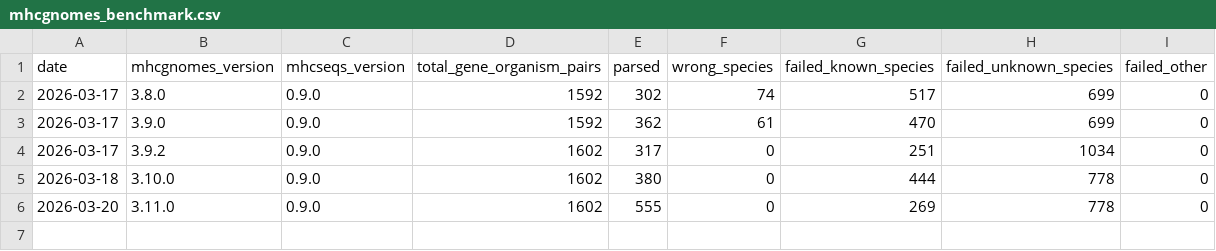
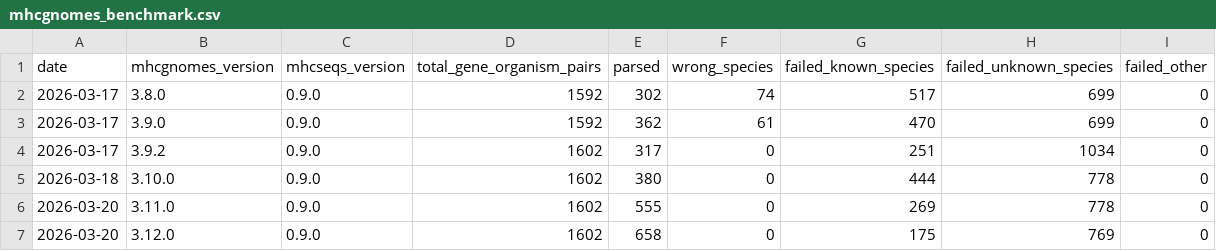
Before and after one commit to pirl-unc/mhcseqs, a CSV file: data/mhcgnomes_benchmark.csv, drawn as a sheet; the diff names each change by its address in the sheet, - before the commit and + after, or states it on an @@ line.

```diff
--- a/data/mhcgnomes_benchmark.csv
+++ b/data/mhcgnomes_benchmark.csv
+row 7: 2026-03-20 | 3.12.0 | 0.9.0 | 1602 | 658 | 0 | 175 | 769 | 0
```
Also changed, not shown: 3 other files.
